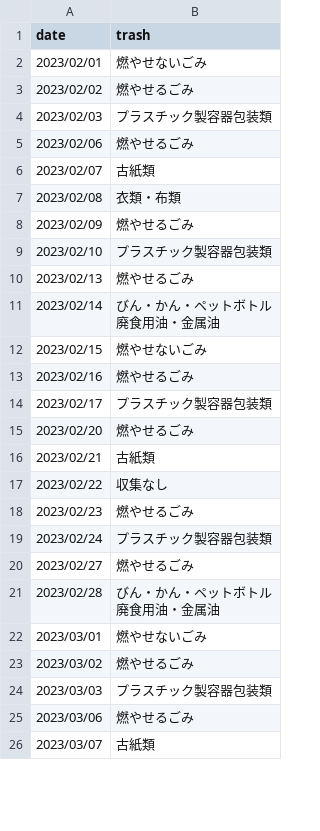
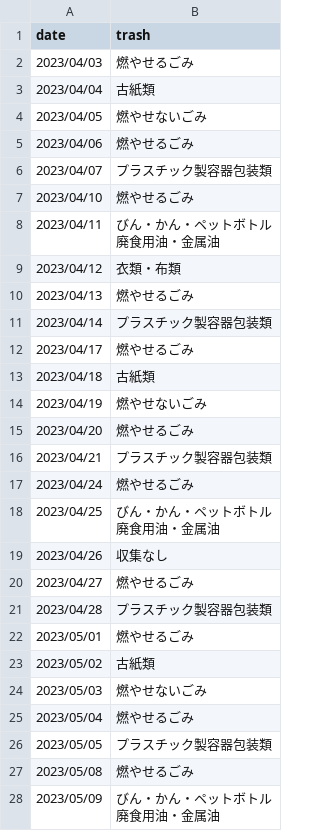
Before and after one commit to junjunpei/chigasaki_trash_calendar, a CSV file: api/app/assets/region1.csv, drawn as a sheet; only a part is shown; the diff covers the shown part only.

```diff
--- a/api/app/assets/region1.csv
+++ b/api/app/assets/region1.csv
@@ -1,28 +1,31 @@
 date,trash
-2023/02/01,燃やせないごみ
-2023/02/02,燃やせるごみ
-2023/02/03,プラスチック製容器包装類
-2023/02/06,燃やせるごみ
-2023/02/07,古紙類
-2023/02/08,衣類・布類
-2023/02/09,燃やせるごみ
-2023/02/10,プラスチック製容器包装類
-2023/02/13,燃やせるごみ
-2023/02/14,"びん・かん・ペットボトル
-廃食用油・金属油"
-2023/02/15,燃やせないごみ
-2023/02/16,燃やせるごみ
-2023/02/17,プラスチック製容器包装類
-2023/02/20,燃やせるごみ
-2023/02/21,古紙類
-2023/02/22,収集なし
-2023/02/23,燃やせるごみ
-2023/02/24,プラスチック製容器包装類
-2023/02/27,燃やせるごみ
-2023/02/28,"びん・かん・ペットボトル
-廃食用油・金属油"
-2023/03/01,燃やせないごみ
-2023/03/02,燃やせるごみ
-2023/03/03,プラスチック製容器包装類
-2023/03/06,燃やせるごみ
-2023/03/07,古紙類
+2023/04/03,燃やせるごみ
+2023/04/04,古紙類
+2023/04/05,燃やせないごみ
+2023/04/06,燃やせるごみ
+2023/04/07,プラスチック製容器包装類
+2023/04/10,燃やせるごみ
+2023/04/11,"びん・かん・ペットボトル
+廃食用油・金属油"
+2023/04/12,衣類・布類
+2023/04/13,燃やせるごみ
+2023/04/14,プラスチック製容器包装類
+2023/04/17,燃やせるごみ
+2023/04/18,古紙類
+2023/04/19,燃やせないごみ
+2023/04/20,燃やせるごみ
+2023/04/21,プラスチック製容器包装類
+2023/04/24,燃やせるごみ
+2023/04/25,"びん・かん・ペットボトル
+廃食用油・金属油"
+2023/04/26,収集なし
+2023/04/27,燃やせるごみ
+2023/04/28,プラスチック製容器包装類
+2023/05/01,燃やせるごみ
+2023/05/02,古紙類
+2023/05/03,燃やせないごみ
+2023/05/04,燃やせるごみ
+2023/05/05,プラスチック製容器包装類
+2023/05/08,燃やせるごみ
+2023/05/09,"びん・かん・ペットボトル
+廃食用油・金属油"
```
Also changed, not shown: 21 added rows, 1 removed row and 17 edited cells elsewhere in this file, api/app/assets/region2.csv, api/app/assets/region3.csv, 6 other files.
